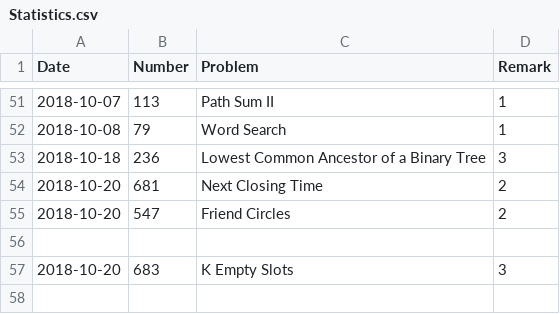
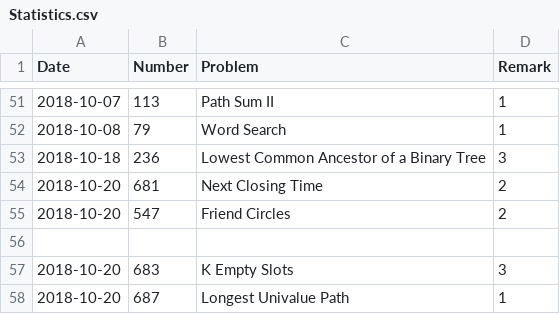
Before and after one commit to JonnyKong/LeetCode, a CSV file: Statistics.csv, drawn as a sheet; only a part is shown, gaps mark what is left out.

```diff
--- a/Statistics.csv
+++ b/Statistics.csv
@@ -57 +57,2 @@ Date, Number, Problem, Remark
 2018-10-20, 683, K Empty Slots, 3
+2018-10-20, 687, Longest Univalue Path, 1
```
Also changed, not shown: 1 other file.
